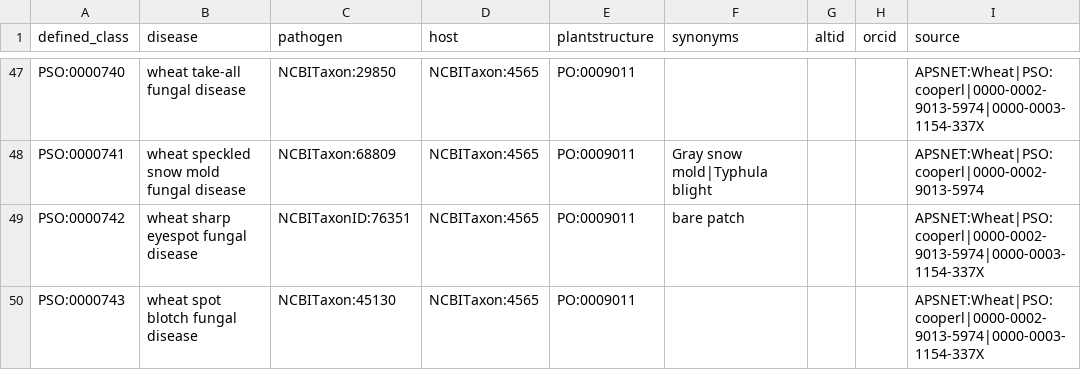
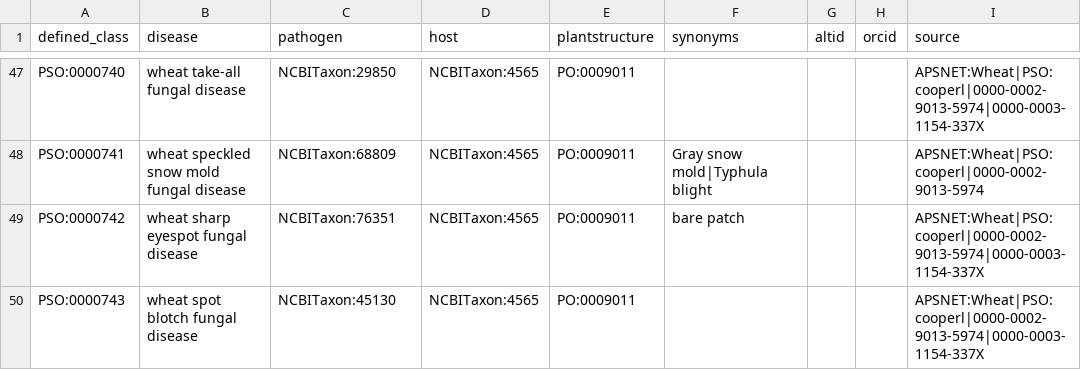
Before and after one commit to Planteome/plant-stress-ontology, a TSV file: src/patterns/data/default/disease_wheat.tsv, drawn as a sheet; only a part is shown, gaps mark what is left out; the diff names each change by its address in the sheet, - before the commit and + after, or states it on an @@ line.

Commit message:
Fixed typo

```diff
--- a/src/patterns/data/default/disease_wheat.tsv
+++ b/src/patterns/data/default/disease_wheat.tsv
-C49 (pathogen): NCBITaxonID:76351
+C49 (pathogen): NCBITaxon:76351
```
